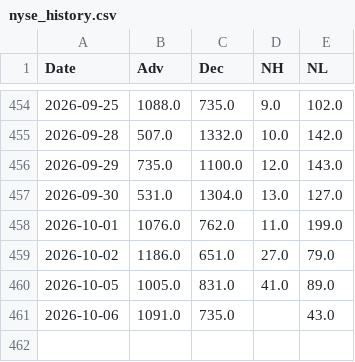
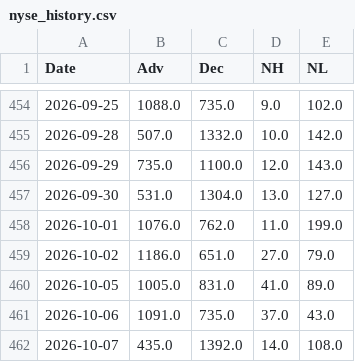
Before and after one commit to volantkao/finance_data, a CSV file: nyse_history.csv, drawn as a sheet; only a part is shown, gaps mark what is left out.

```diff
--- a/nyse_history.csv
+++ b/nyse_history.csv
@@ -460,2 +460,3 @@ Date,Adv,Dec,NH,NL
 2026-10-05,1005.0,831.0,41.0,89.0
-2026-10-06,1091.0,735.0,,43.0
+2026-10-06,1091.0,735.0,37.0,43.0
+2026-10-07,435.0,1392.0,14.0,108.0
```
